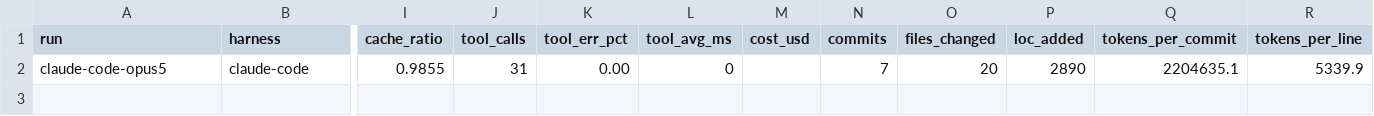
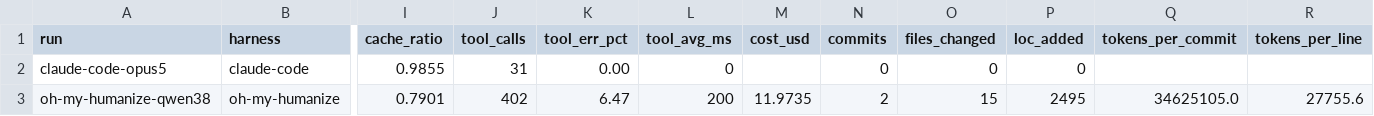
Before and after one commit to vbraye-pop/4d-tictactoes, a CSV file: analysis/metrics.csv, drawn as a sheet; only a part is shown, gaps mark what is left out; rows hold the shown columns only; the diff names each change by its address in the sheet, - before the commit and + after, or states it on an @@ line.

Commit message:
feat: flatten nested run dirs into parent tree; rerun analysis

```diff
--- a/analysis/metrics.csv
+++ b/analysis/metrics.csv
-N2 (commits): 7
+N2 (commits): 0
-O2 (files_changed): 20
+O2 (files_changed): 0
-P2 (loc_added): 2890
+P2 (loc_added): 0
-Q2 (tokens_per_commit): 2204635.1
+Q2 (tokens_per_commit): (empty)
-R2 (tokens_per_line): 5339.9
+R2 (tokens_per_line): (empty)
+row 3: oh-my-humanize-qwen38 | oh-my-humanize | 0.7901 | 402 | 6.47 | 200 | 11.9735 | 2 | 15 | 2495 | 34625105.0 | 27755.6
```
Also changed, not shown: 20 other files.
